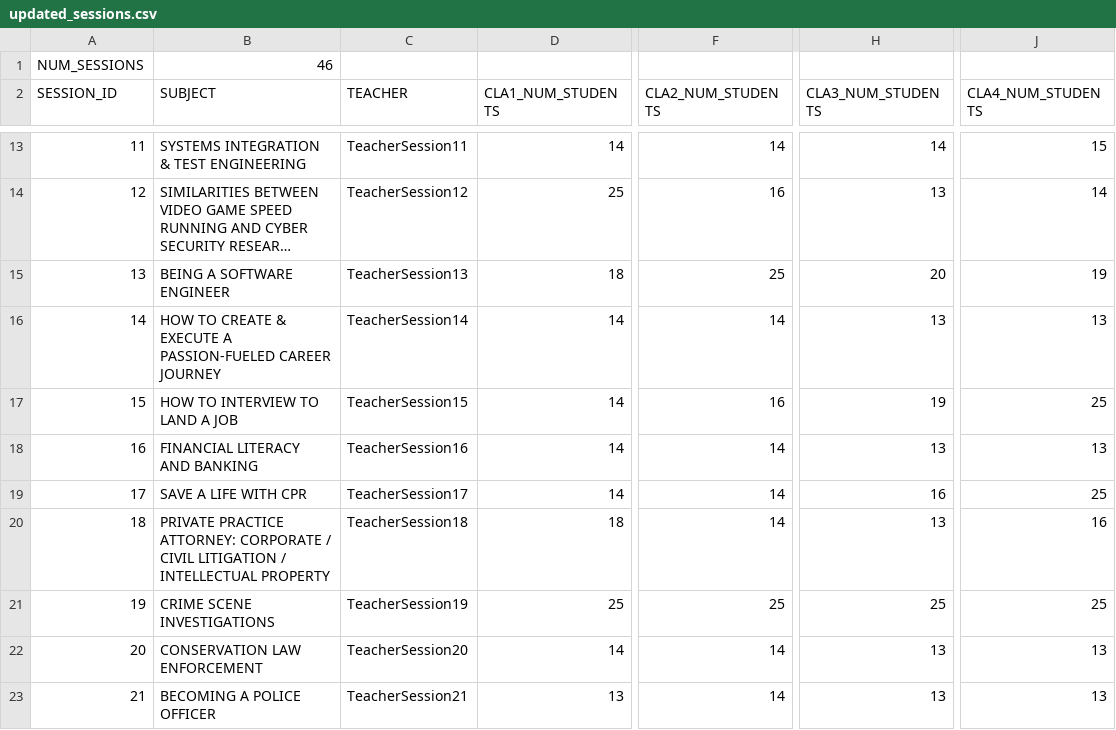
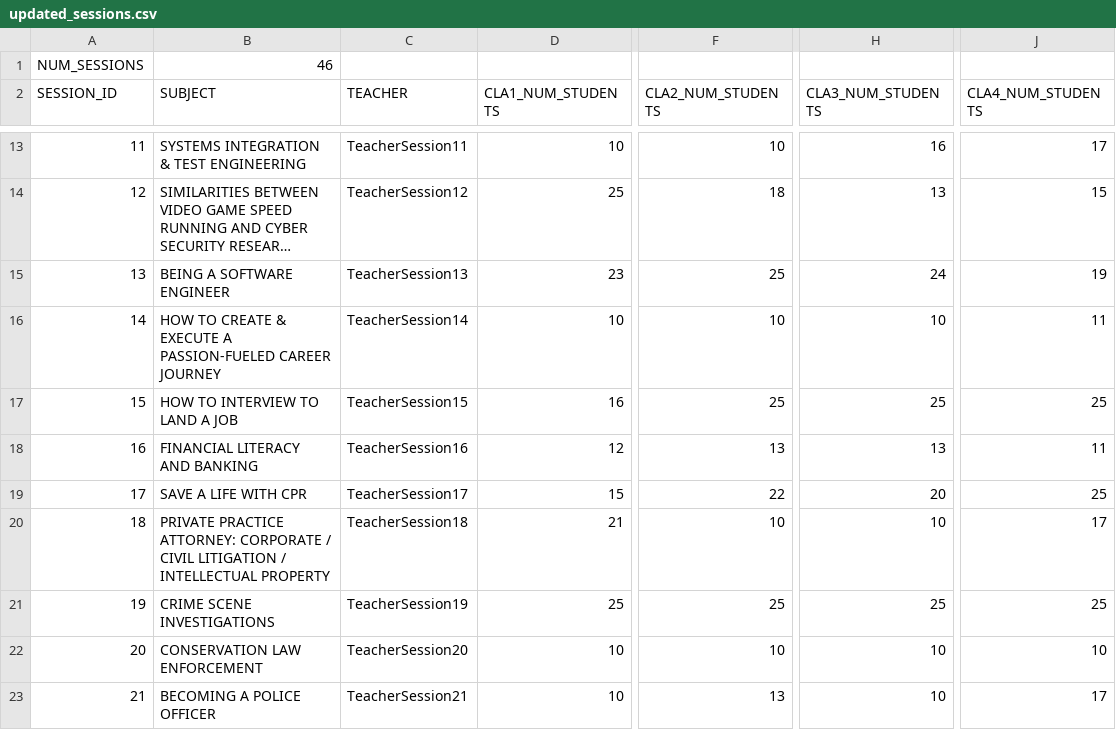
Before and after one commit to saakethk/career_day_sorting_algorithm, a CSV file: output/updated_sessions.csv, drawn as a sheet; only a part is shown, gaps mark what is left out; long unchanged cells end in …; the diff covers the shown part only; the diff names each change by its address in the sheet, - before the commit and + after, or states it on an @@ line.

```diff
--- a/output/updated_sessions.csv
+++ b/output/updated_sessions.csv
-D13 (CLA1_NUM_STUDENTS): 14
+D13 (CLA1_NUM_STUDENTS): 10
-F13 (CLA2_NUM_STUDENTS): 14
+F13 (CLA2_NUM_STUDENTS): 10
-H13 (CLA3_NUM_STUDENTS): 14
+H13 (CLA3_NUM_STUDENTS): 16
-J13 (CLA4_NUM_STUDENTS): 15
+J13 (CLA4_NUM_STUDENTS): 17
-F14 (CLA2_NUM_STUDENTS): 16
+F14 (CLA2_NUM_STUDENTS): 18
-J14 (CLA4_NUM_STUDENTS): 14
+J14 (CLA4_NUM_STUDENTS): 15
-D15 (CLA1_NUM_STUDENTS): 18
+D15 (CLA1_NUM_STUDENTS): 23
-H15 (CLA3_NUM_STUDENTS): 20
+H15 (CLA3_NUM_STUDENTS): 24
-D16 (CLA1_NUM_STUDENTS): 14
+D16 (CLA1_NUM_STUDENTS): 10
-F16 (CLA2_NUM_STUDENTS): 14
+F16 (CLA2_NUM_STUDENTS): 10
-H16 (CLA3_NUM_STUDENTS): 13
+H16 (CLA3_NUM_STUDENTS): 10
-J16 (CLA4_NUM_STUDENTS): 13
+J16 (CLA4_NUM_STUDENTS): 11
-D17 (CLA1_NUM_STUDENTS): 14
+D17 (CLA1_NUM_STUDENTS): 16
-F17 (CLA2_NUM_STUDENTS): 16
+F17 (CLA2_NUM_STUDENTS): 25
-H17 (CLA3_NUM_STUDENTS): 19
+H17 (CLA3_NUM_STUDENTS): 25
-D18 (CLA1_NUM_STUDENTS): 14
+D18 (CLA1_NUM_STUDENTS): 12
-F18 (CLA2_NUM_STUDENTS): 14
+F18 (CLA2_NUM_STUDENTS): 13
-J18 (CLA4_NUM_STUDENTS): 13
+J18 (CLA4_NUM_STUDENTS): 11
-D19 (CLA1_NUM_STUDENTS): 14
+D19 (CLA1_NUM_STUDENTS): 15
-F19 (CLA2_NUM_STUDENTS): 14
+F19 (CLA2_NUM_STUDENTS): 22
-H19 (CLA3_NUM_STUDENTS): 16
+H19 (CLA3_NUM_STUDENTS): 20
-D20 (CLA1_NUM_STUDENTS): 18
+D20 (CLA1_NUM_STUDENTS): 21
-F20 (CLA2_NUM_STUDENTS): 14
+F20 (CLA2_NUM_STUDENTS): 10
-H20 (CLA3_NUM_STUDENTS): 13
+H20 (CLA3_NUM_STUDENTS): 10
-J20 (CLA4_NUM_STUDENTS): 16
+J20 (CLA4_NUM_STUDENTS): 17
-D22 (CLA1_NUM_STUDENTS): 14
+D22 (CLA1_NUM_STUDENTS): 10
-F22 (CLA2_NUM_STUDENTS): 14
+F22 (CLA2_NUM_STUDENTS): 10
-H22:H23 (CLA3_NUM_STUDENTS): 13
+H22:H23 (CLA3_NUM_STUDENTS): 10
-J22 (CLA4_NUM_STUDENTS): 13
+J22 (CLA4_NUM_STUDENTS): 10
-D23 (CLA1_NUM_STUDENTS): 13
+D23 (CLA1_NUM_STUDENTS): 10
-F23 (CLA2_NUM_STUDENTS): 14
+F23 (CLA2_NUM_STUDENTS): 13
-J23 (CLA4_NUM_STUDENTS): 13
+J23 (CLA4_NUM_STUDENTS): 17
```
Also changed, not shown: 142 edited cells elsewhere in this file, first_period_reports.csv, output/schedule.csv, 2 other files.
